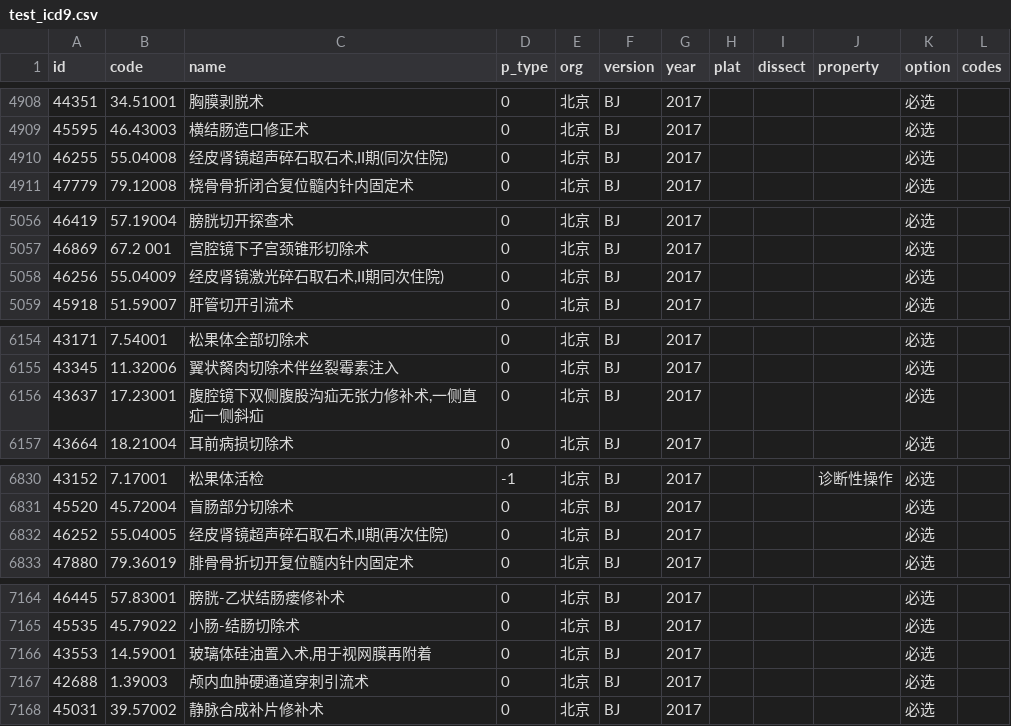
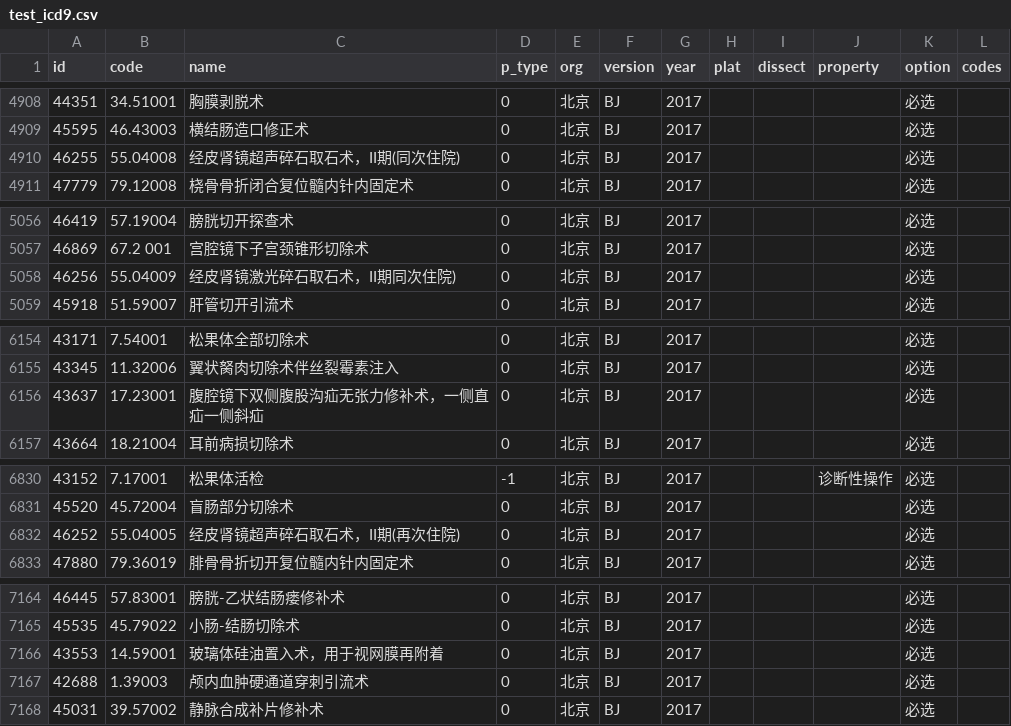
Before and after one commit to wyh1020/clinet, a CSV file: static/test_icd9.csv, drawn as a sheet; only a part is shown, gaps mark what is left out; the diff covers the shown part only.

```diff
--- a/static/test_icd9.csv
+++ b/static/test_icd9.csv
@@ -4909,3 +4909,3 @@ id,code,name,p_type,org,version,year,plat,dissect,property,option,codes
 45595,46.43003,横结肠造口修正术,0,北京,BJ,2017,,,,必选,
-46255,55.04008,"经皮肾镜超声碎石取石术,II期(同次住院)",0,北京,BJ,2017,,,,必选,
+46255,55.04008,经皮肾镜超声碎石取石术，II期(同次住院),0,北京,BJ,2017,,,,必选,
 47779,79.12008,桡骨骨折闭合复位髓内针内固定术,0,北京,BJ,2017,,,,必选,
@@ -5057,3 +5057,3 @@ id,code,name,p_type,org,version,year,plat,dissect,property,option,codes
 46869,67.2 001,宫腔镜下子宫颈锥形切除术,0,北京,BJ,2017,,,,必选,
-46256,55.04009,"经皮肾镜激光碎石取石术,II期同次住院)",0,北京,BJ,2017,,,,必选,
+46256,55.04009,经皮肾镜激光碎石取石术，II期同次住院),0,北京,BJ,2017,,,,必选,
 45918,51.59007,肝管切开引流术,0,北京,BJ,2017,,,,必选,
@@ -6155,3 +6155,3 @@ id,code,name,p_type,org,version,year,plat,dissect,property,option,codes
 43345,11.32006,翼状胬肉切除术伴丝裂霉素注入,0,北京,BJ,2017,,,,必选,
-43637,17.23001,"腹腔镜下双侧腹股沟疝无张力修补术,一侧直疝一侧斜疝",0,北京,BJ,2017,,,,必选,
+43637,17.23001,腹腔镜下双侧腹股沟疝无张力修补术，一侧直疝一侧斜疝,0,北京,BJ,2017,,,,必选,
 43664,18.21004,耳前病损切除术,0,北京,BJ,2017,,,,必选,
@@ -6831,3 +6831,3 @@ id,code,name,p_type,org,version,year,plat,dissect,property,option,codes
 45520,45.72004,盲肠部分切除术,0,北京,BJ,2017,,,,必选,
-46252,55.04005,"经皮肾镜超声碎石取石术,II期(再次住院)",0,北京,BJ,2017,,,,必选,
+46252,55.04005,经皮肾镜超声碎石取石术，II期(再次住院),0,北京,BJ,2017,,,,必选,
 47880,79.36019,腓骨骨折切开复位髓内针内固定术,0,北京,BJ,2017,,,,必选,
@@ -7165,3 +7165,3 @@ id,code,name,p_type,org,version,year,plat,dissect,property,option,codes
 45535,45.79022,小肠-结肠切除术,0,北京,BJ,2017,,,,必选,
-43553,14.59001,"玻璃体硅油置入术,用于视网膜再附着",0,北京,BJ,2017,,,,必选,
+43553,14.59001,玻璃体硅油置入术，用于视网膜再附着,0,北京,BJ,2017,,,,必选,
 42688,1.39003,颅内血肿硬通道穿刺引流术,0,北京,BJ,2017,,,,必选,
```
Also changed, not shown: 7 edited cells elsewhere in this file, 1 other file.
